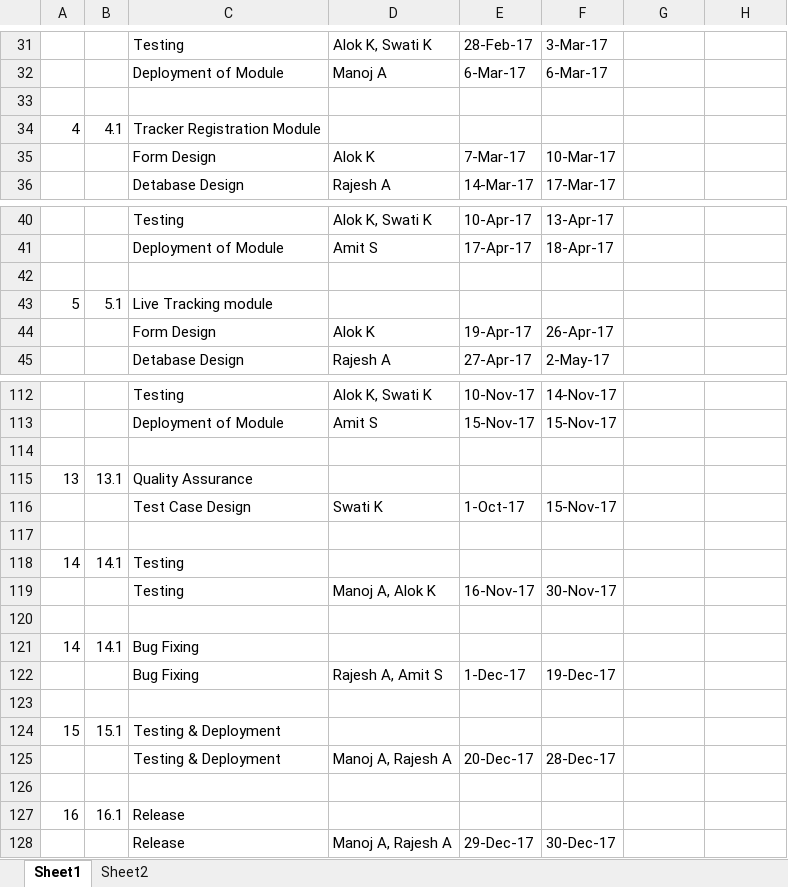
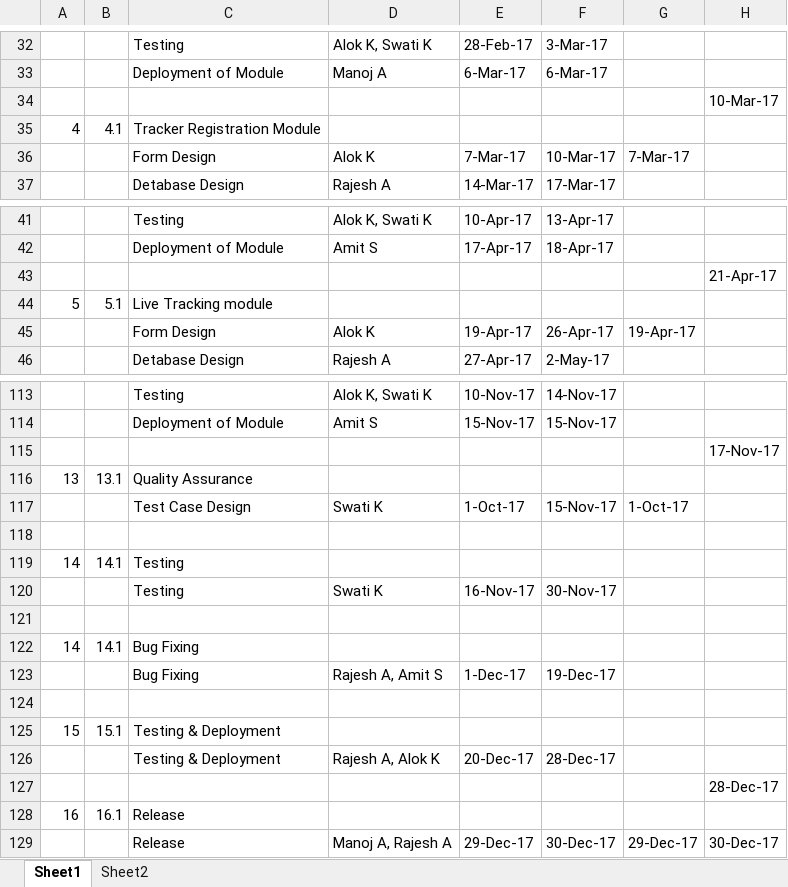
Before and after one commit to csljaipur/compucom, an Excel workbook: ProjectDocs/WBS-Compucom Tracker.xlsx, sheet Sheet1, drawn as a sheet; only a part is shown, gaps mark what is left out; values as stored, in another font and other column widths than the file's, no cell formats; addresses are those after the commit; the diff covers the shown part only; the diff names each change by its address in the sheet, - before the commit and + after, or states it on an @@ line.

```diff
--- a/ProjectDocs/WBS-Compucom Tracker.xlsx (sheet Sheet1)
+++ b/ProjectDocs/WBS-Compucom Tracker.xlsx (sheet Sheet1)
-H34: (empty)
+H34: 10-Mar-17
-G36: (empty)
+G36: 7-Mar-17
-H43: (empty)
+H43: 21-Apr-17
-G45: (empty)
+G45: 19-Apr-17
-H115: (empty)
+H115: 17-Nov-17
-G117: (empty)
+G117: 1-Oct-17
-D120: Manoj A, Alok K
+D120: Swati K
-D126: Manoj A, Rajesh A
+D126: Rajesh A, Alok K
-H127: (empty)
+H127: 28-Dec-17
-G129: (empty)
+G129: 29-Dec-17
-H129: (empty)
+H129: 30-Dec-17
```
Also changed, not shown: 1 added row, 21 edited cells and merged cells elsewhere in this sheet, cell formats, 1 other file.
